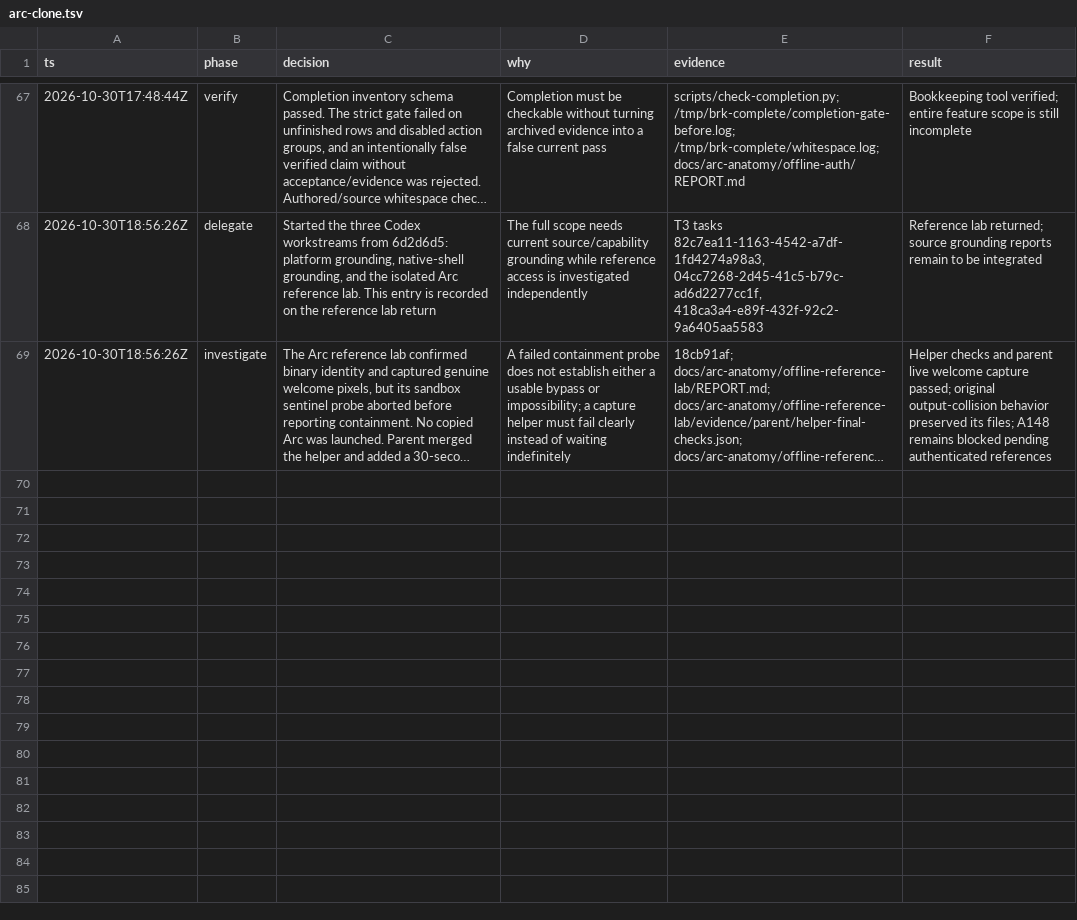
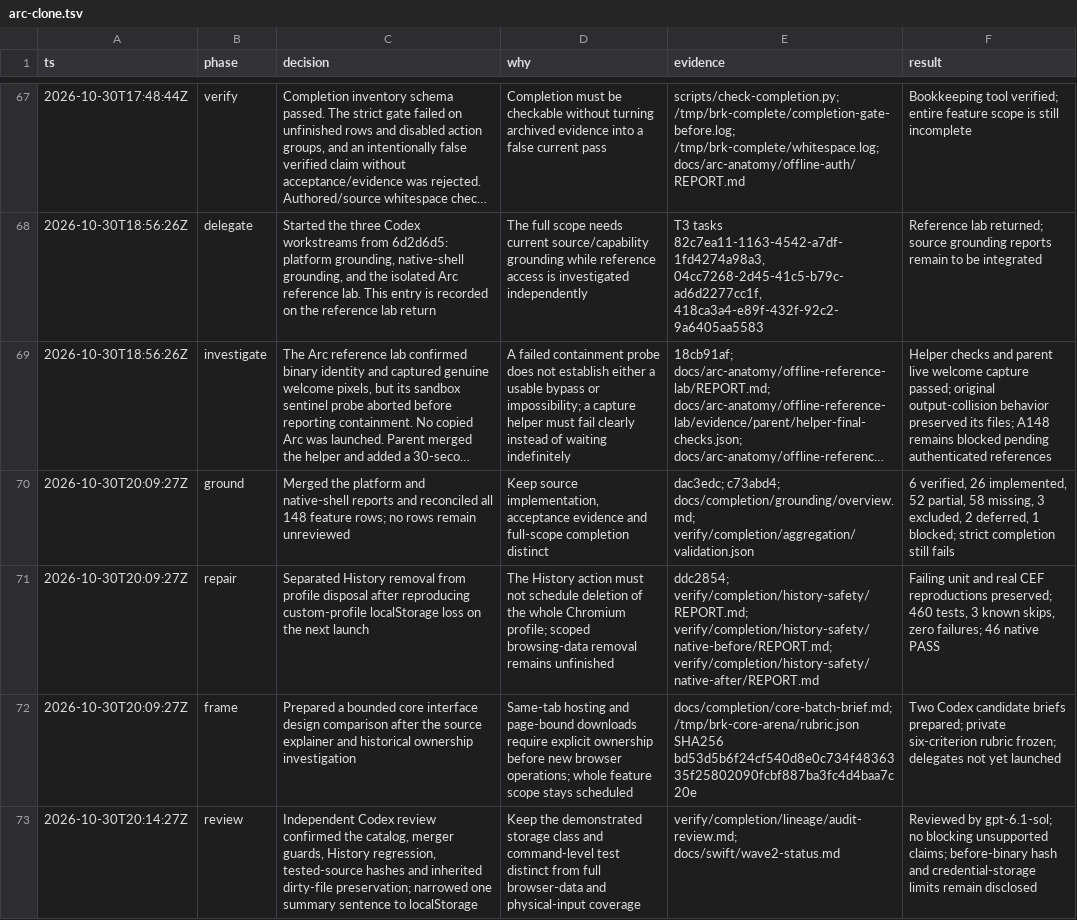
Before and after one commit to cyang2020/brk, a TSV file: .audit/arc-clone.tsv, drawn as a sheet; only a part is shown, gaps mark what is left out; long unchanged cells end in …; the diff names each change by its address in the sheet, - before the commit and + after, or states it on an @@ line.

Commit message:
Reconcile completion scope and verify history storage safety

```diff
--- a/.audit/arc-clone.tsv
+++ b/.audit/arc-clone.tsv
+row 70: 2026-10-30T20:09:27Z | ground | Merged the platform and native-shell reports and reconciled all 148 feature rows; no rows remain unreviewed | Keep source implementation, acceptance evidence and full-scope completion distinct | dac3edc; c73abd4; docs/completion/grounding/overview.md; verify/completion/aggregation/validation.json | 6 verified, 26 implemented, 52 partial, 58 missing, 3 excluded, 2 deferred, 1 blocked; strict completion still fails
+row 71: 2026-10-30T20:09:27Z | repair | Separated History removal from profile disposal after reproducing custom-profile localStorage loss on the next launch | The History action must not schedule deletion of the whole Chromium profile; scoped browsing-data removal remains unfinished | ddc2854; verify/completion/history-safety/REPORT.md; verify/completion/history-safety/native-before/REPORT.md; verify/completion/history-safety/native-after/REPORT.md | Failing unit and real CEF reproductions preserved; 460 tests, 3 known skips, zero failures; 46 native PASS
+row 72: 2026-10-30T20:09:27Z | frame | Prepared a bounded core interface design comparison after the source explainer and historical ownership investigation | Same-tab hosting and page-bound downloads require explicit ownership before new browser operations; whole feature scope stays scheduled | docs/completion/core-batch-brief.md; /tmp/brk-core-arena/rubric.json SHA256 bd53d5b6f24cf540d8e0c734f4836335f25802090fcbf887ba3fc4d4baa7c20e | Two Codex candidate briefs prepared; private six-criterion rubric frozen; delegates not yet launched
+row 73: 2026-10-30T20:14:27Z | review | Independent Codex review confirmed the catalog, merger guards, History regression, tested-source hashes and inherited dirty-file preservation; narrowed one summary sentence to localStorage | Keep the demonstrated storage class and command-level test distinct from full browser-data and physical-input coverage | verify/completion/lineage/audit-review.md; docs/swift/wave2-status.md | Reviewed by gpt-6.1-sol; no blocking unsupported claims; before-binary hash and credential-storage limits remain disclosed
```
Also changed, not shown: 7 other files.
